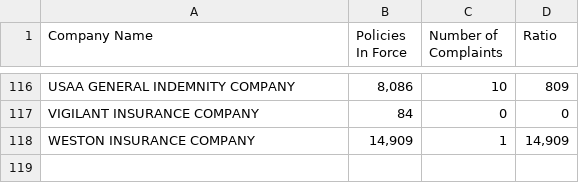
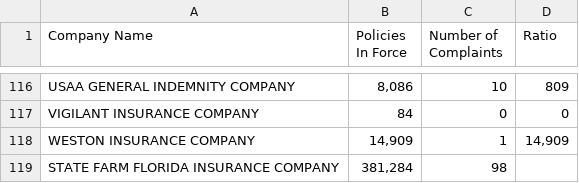
Before and after one commit to PalmBeachPost/insuranceexplorer, a CSV file: data/ComplaintQ12014.csv, drawn as a sheet; only a part is shown, gaps mark what is left out.

```diff
--- a/data/ComplaintQ12014.csv
+++ b/data/ComplaintQ12014.csv
@@ -118 +118,2 @@ VIGILANT INSURANCE COMPANY,84,0,0
 WESTON INSURANCE COMPANY,"14,909",1,"14,909"
+STATE FARM FLORIDA INSURANCE COMPANY,"381,284",98,
```
Also changed, not shown: data/ComplaintQ22014.csv, 2 other files.
